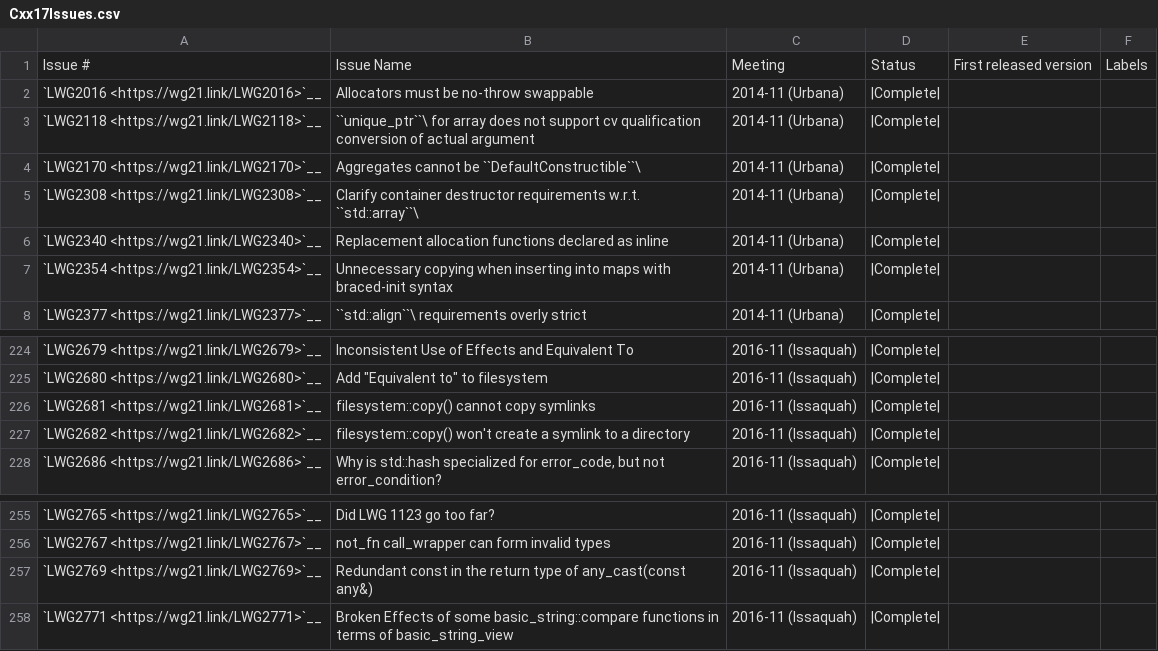
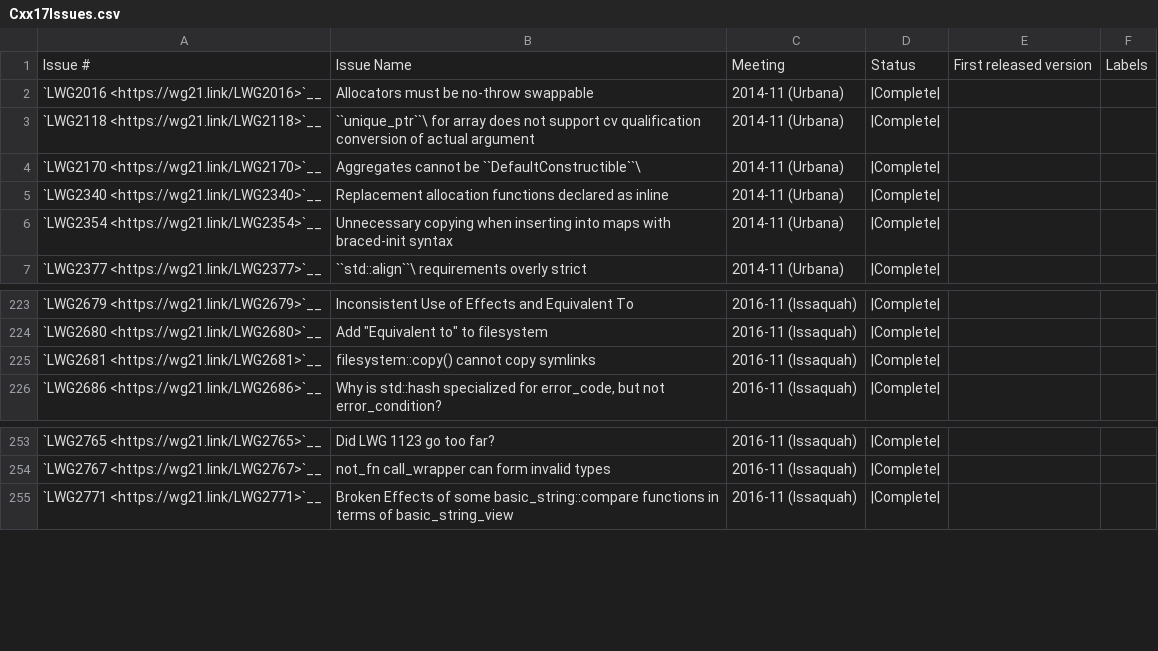
Before and after one commit to david-xl/llvm-project, a CSV file: libcxx/docs/Status/Cxx17Issues.csv, drawn as a sheet; only a part is shown, gaps mark what is left out; the diff names each change by its address in the sheet, - before the commit and + after, or states it on an @@ line.

Commit message:
[libc++] Remove duplicate C++17 LWG issues from the CSVs
- LWG2308 was voted into C++14 in the 2014 Issaquah meeting
- LWG2682 was voted into C++20 in San Diego 2018, not C++17 in Issaquah
- LWG2769 was voted into C++17 in Kona 2017, not Issaquah 2016

```diff
--- a/libcxx/docs/Status/Cxx17Issues.csv
+++ b/libcxx/docs/Status/Cxx17Issues.csv
-row 5: `LWG2308 <https://wg21.link/LWG2308>`__ | Clarify container destructor requirements w.r.t. ``std::array``\ | 2014-11 (Urbana) | |Complete
-row 227: `LWG2682 <https://wg21.link/LWG2682>`__ | filesystem::copy() won't create a symlink to a directory | 2016-11 (Issaquah) | |Complete
-row 257: `LWG2769 <https://wg21.link/LWG2769>`__ | Redundant const in the return type of any_cast(const any&) | 2016-11 (Issaquah) | |Complete
```
